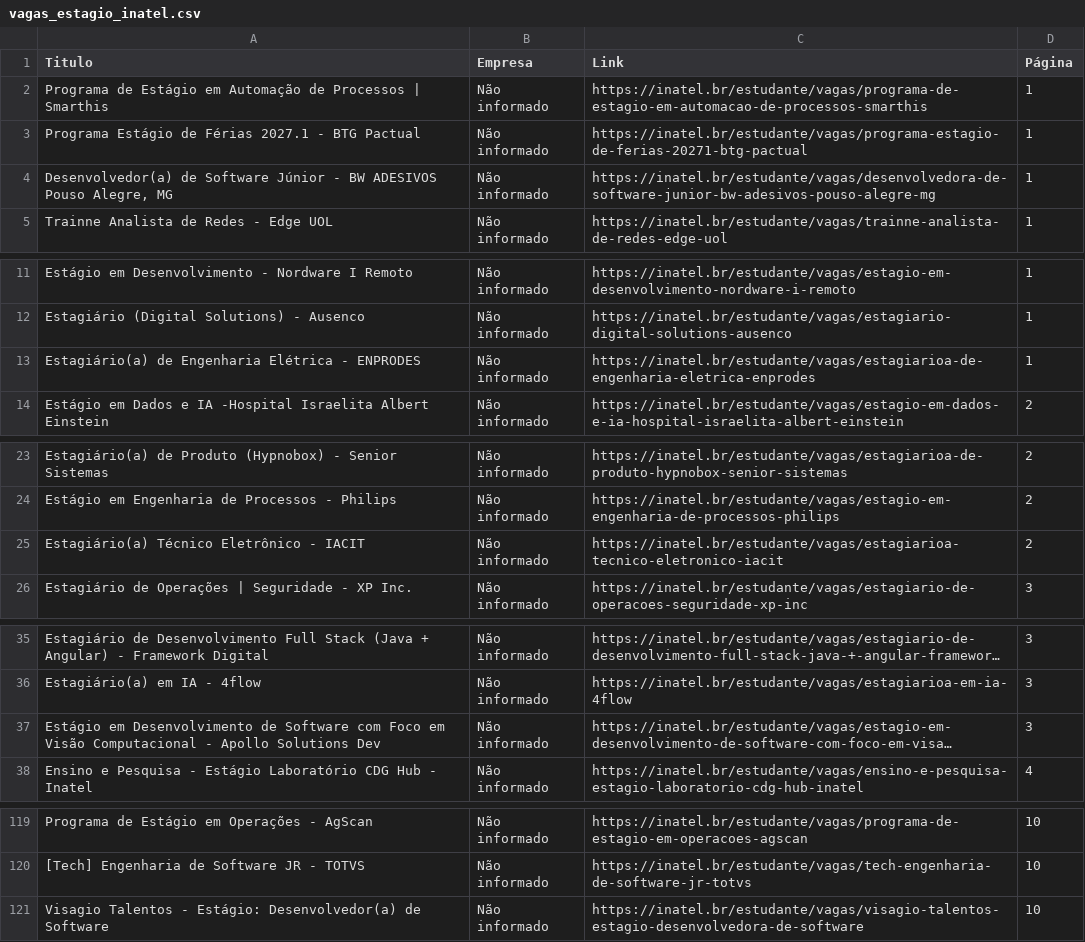
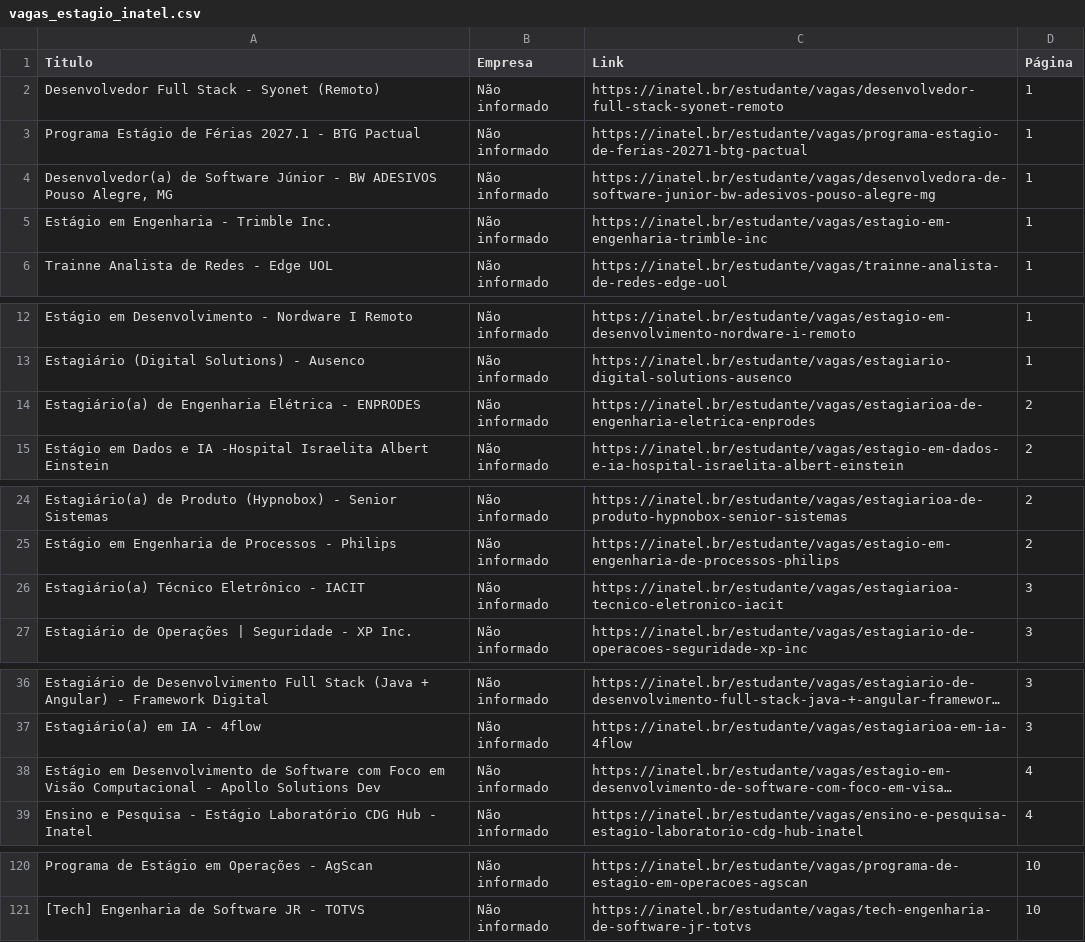
Before and after one commit to Joao0015/inatel-vagas-bot2.0, a CSV file: vagas_estagio_inatel.csv, drawn as a sheet; only a part is shown, gaps mark what is left out; long unchanged cells end in …; removed rows and columns are numbered as before the commit, all else as after; the diff covers the shown part only; the diff names each change by its address in the sheet, - before the commit and + after, or states it on an @@ line.

```diff
--- a/vagas_estagio_inatel.csv
+++ b/vagas_estagio_inatel.csv
-A2 (Titulo): Programa de Estágio em Automação de Processos | Smarthis
+A2 (Titulo): Desenvolvedor Full Stack - Syonet (Remoto)
-C2 (Link): https://inatel.br/estudante/vagas/programa-de-estagio-em-automacao-de-processos-smarthis
+C2 (Link): https://inatel.br/estudante/vagas/desenvolvedor-full-stack-syonet-remoto
+row 5: Estágio em Engenharia - Trimble Inc. | Não informado | https://inatel.br/estudante/vagas/estagio-em-engenharia-trimble-inc | 1
-D14 (Página): 1
+D14 (Página): 2
-D26 (Página): 2
+D26 (Página): 3
-D38 (Página): 3
+D38 (Página): 4
-row 121: Visagio Talentos - Estágio: Desenvolvedor(a) de Software | Não informado | https://inatel.br/estudante/vagas/visagio-talentos-estagio-desenvolvedora-de-software | 10
```
Also changed, not shown: 6 edited cells elsewhere in this file.
